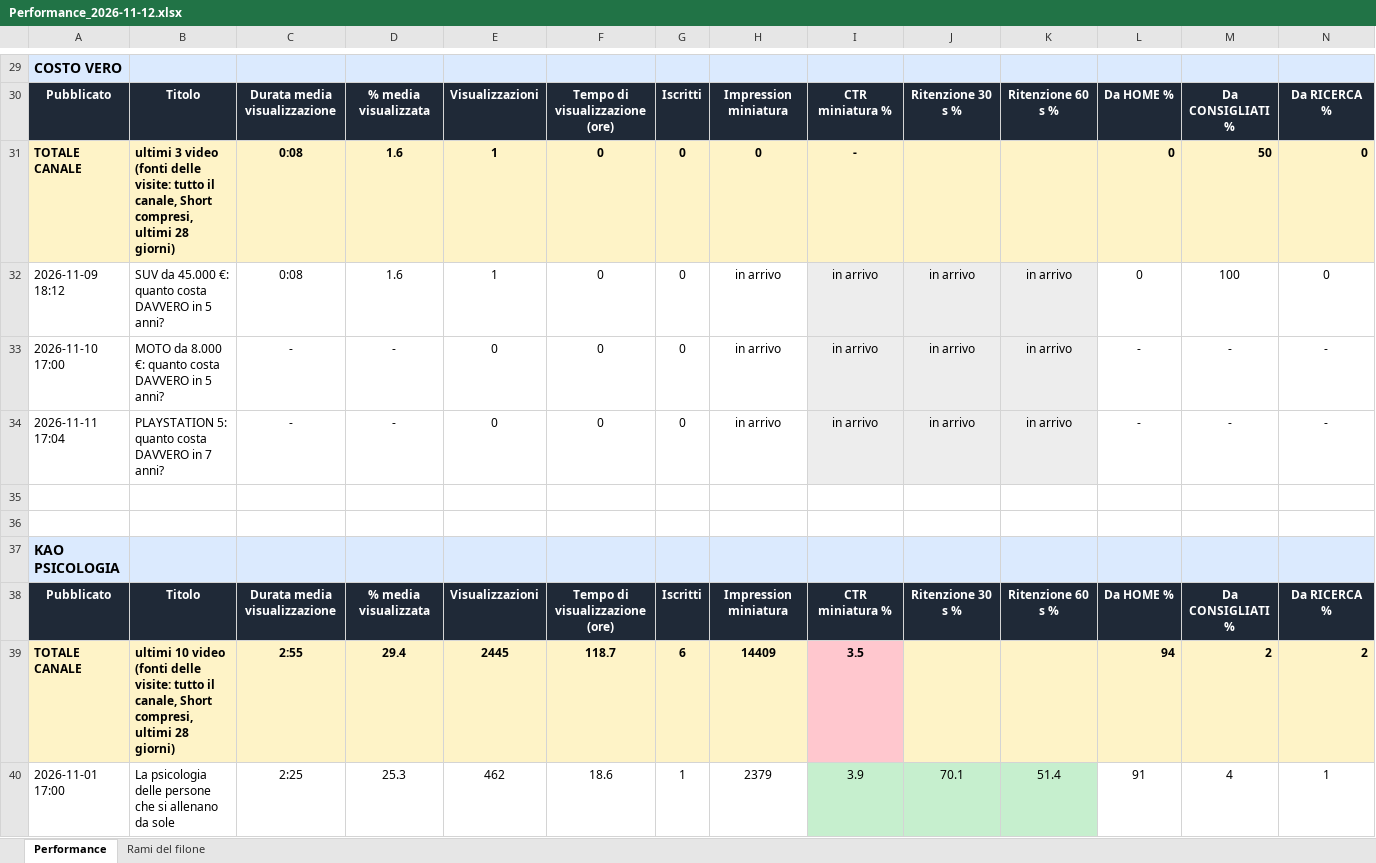
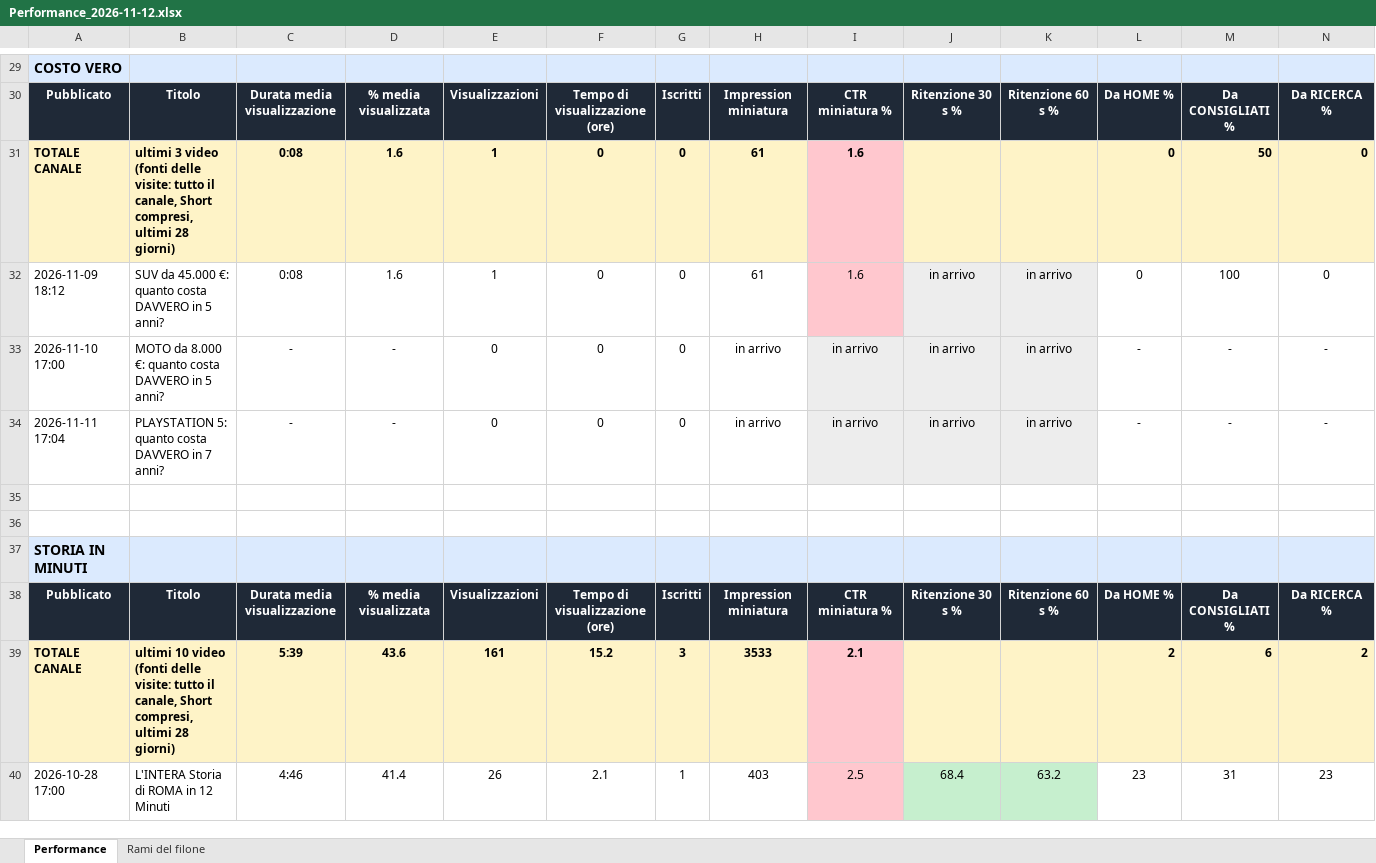
Before and after one commit to gggweb23-gif/ambience, an Excel workbook: report/Performance_2026-11-12.xlsx, sheet Performance, drawn as a sheet; only a part is shown, gaps mark what is left out; the shorter side is filled out with more unchanged rows; values as stored, in another font and other column widths than the file's, no borders; rows hold the shown columns only; the diff covers the shown part only; the diff names each change by its address in the sheet, - before the commit and + after, or states it on an @@ line.

Commit message:
Performance video

```diff
--- a/report/Performance_2026-11-12.xlsx (sheet Performance)
+++ b/report/Performance_2026-11-12.xlsx (sheet Performance)
-H31: 0
+H31: 61
-I31: -
+I31: 1.6
-I31 fill: #FEF3C7
+I31 fill: #FFC7CE
-H32: in arrivo
+H32: 61
-I32: in arrivo
+I32: 1.6
-I32 fill: #EDEDED
+I32 fill: #FFC7CE
-row 35: (empty)
-row 36: (empty)
-row 37: KAO PSICOLOGIA
-row 38: Pubblicato | Titolo | Durata media visualizzazione | % media visualizzata | Visualizzazioni | Tempo di visualizzazione (ore) | Iscritti | Impression miniatura | CTR miniatura % | Ritenzione 30 s % | Ritenzione 60 s % | Da HOME % | Da CONSIGLIATI % | Da RICERCA %
-row 39: TOTALE CANALE | ultimi 10 video (fonti delle visite: tutto il canale, Short compresi, ultimi 28 giorni) | 2:55 | 29.4 | 2445 | 118.7 | 6 | 14409 | 3.5 |  |  | 94 | 2 | 2
-row 40: 2026-11-01 17:00 | La psicologia delle persone che si allenano da sole | 2:25 | 25.3 | 462 | 18.6 | 1 | 2379 | 3.9 | 70.1 | 51.4 | 91 | 4 | 1
```
Also changed, not shown: 34 removed rows elsewhere in this sheet, sheet Rami del filone, 4 other files.
